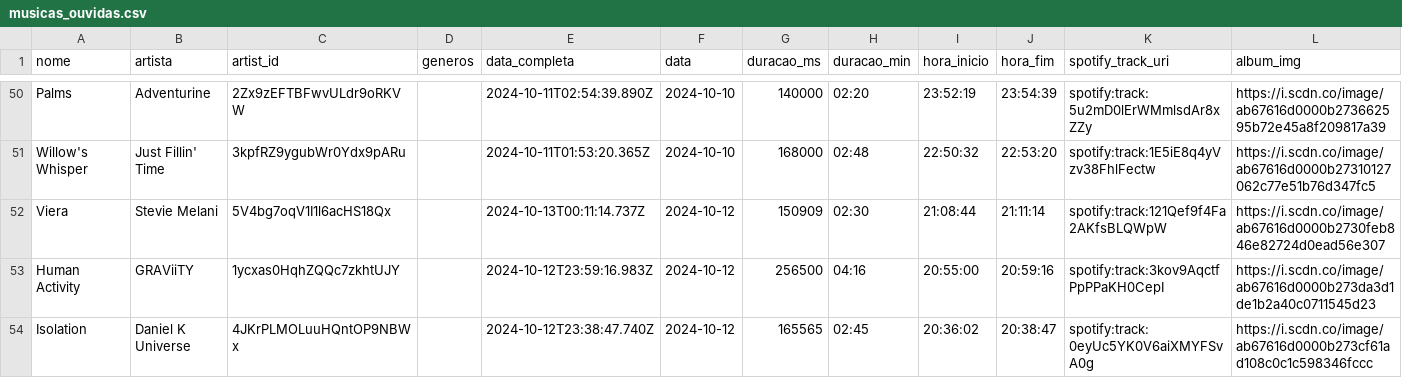
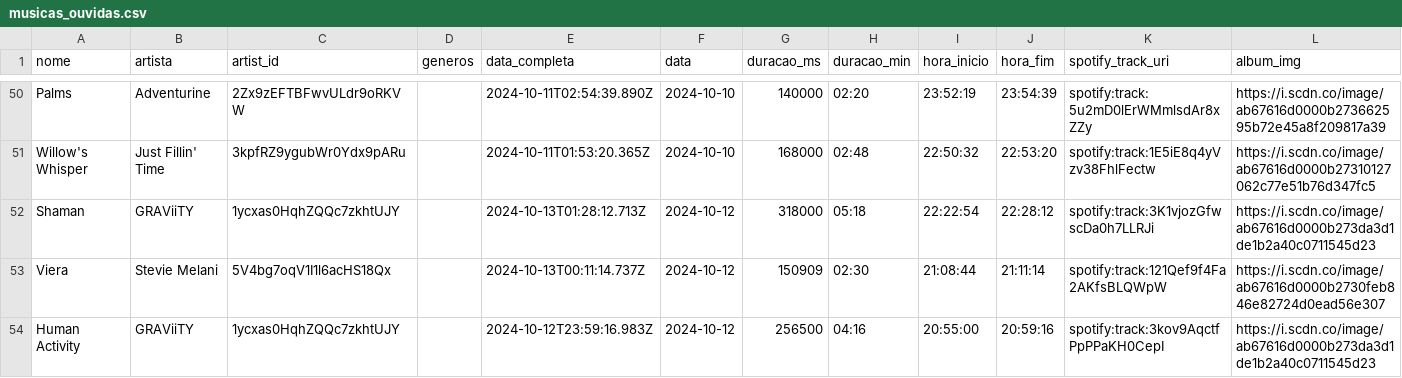
Before and after one commit to Sissaz/spotify, a CSV file: src/assets/musicas_ouvidas.csv, drawn as a sheet; only a part is shown, gaps mark what is left out; the shorter side is filled out with more unchanged rows.

```diff
--- a/src/assets/musicas_ouvidas.csv
+++ b/src/assets/musicas_ouvidas.csv
@@ -51,2 +51,3 @@ Palms,Adventurine,2Zx9zEFTBFwvULdr9oRKVW,,2024-10-11T02:54:39.890Z,2024-10-10,14
 Willow's Whisper,Just Fillin' Time,3kpfRZ9ygubWr0Ydx9pARu,,2024-10-11T01:53:20.365Z,2024-10-10,168000,02:48,22:50:32,22:53:20,spotify:track:1E5iE8q4yVzv38FhlFectw,https://i.scdn.co/image/ab67616d0000b27310127062c77e51b76d347fc5
+Shaman,GRAViiTY,1ycxas0HqhZQQc7zkhtUJY,,2024-10-13T01:28:12.713Z,2024-10-12,318000,05:18,22:22:54,22:28:12,spotify:track:3K1vjozGfwscDa0h7LLRJi,https://i.scdn.co/image/ab67616d0000b273da3d1de1b2a40c0711545d23
 Viera,Stevie Melani,5V4bg7oqV1I1l6acHS18Qx,,2024-10-13T00:11:14.737Z,2024-10-12,150909,02:30,21:08:44,21:11:14,spotify:track:121Qef9f4Fa2AKfsBLQWpW,https://i.scdn.co/image/ab67616d0000b2730feb846e82724d0ead56e307
```
